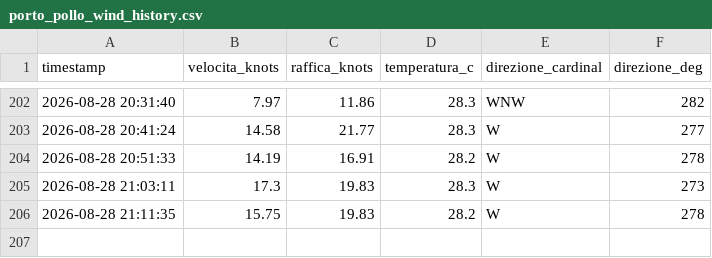
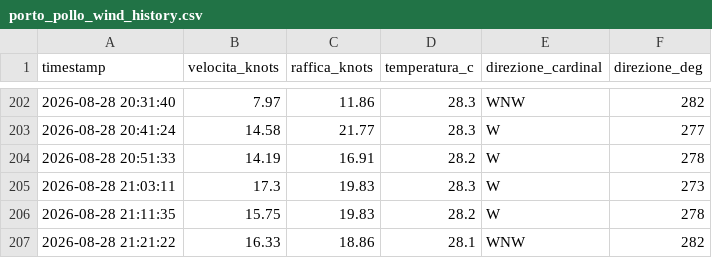
Before and after one commit to bubestube/Wind-PP, a CSV file: porto_pollo_wind_history.csv, drawn as a sheet; only a part is shown, gaps mark what is left out; the diff names each change by its address in the sheet, - before the commit and + after, or states it on an @@ line.

```diff
--- a/porto_pollo_wind_history.csv
+++ b/porto_pollo_wind_history.csv
+row 207: 2026-08-28 21:21:22 | 16.33 | 18.86 | 28.1 | WNW | 282
```
